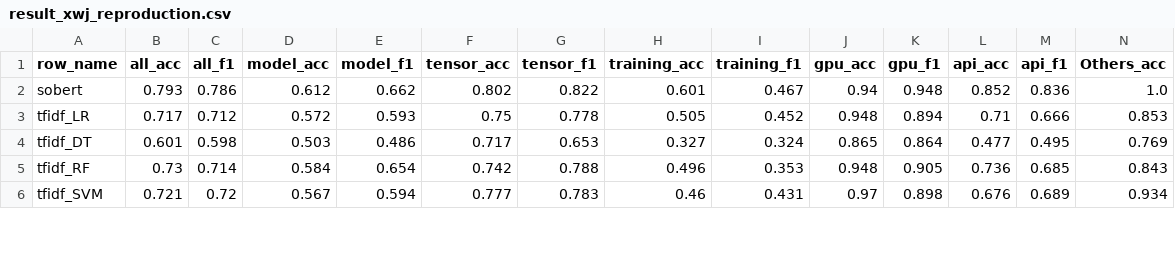
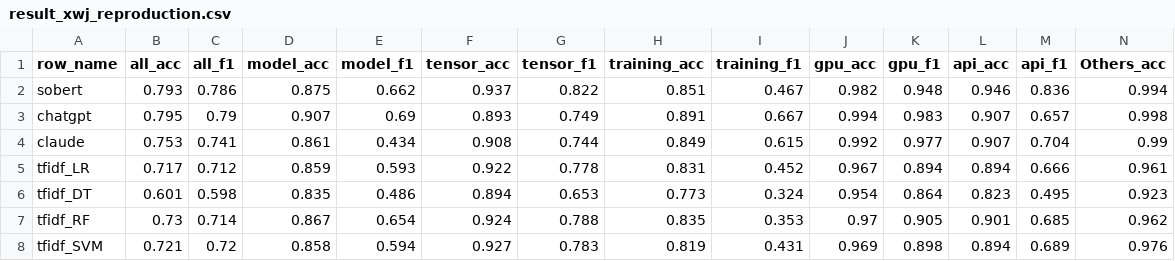
Before and after one commit to Simba-brother/DL_bug_classification, a CSV file: result_xwj_reproduction.csv, drawn as a sheet; only a part is shown; addresses are those after the commit; rows hold the shown columns only; the diff covers the shown part only; the diff names each change by its address in the sheet, - before the commit and + after, or states it on an @@ line.

```diff
--- a/result_xwj_reproduction.csv
+++ b/result_xwj_reproduction.csv
-D2 (model_acc): 0.612
+D2 (model_acc): 0.875
-F2 (tensor_acc): 0.802
+F2 (tensor_acc): 0.937
-H2 (training_acc): 0.601
+H2 (training_acc): 0.851
-J2 (gpu_acc): 0.94
+J2 (gpu_acc): 0.982
-L2 (api_acc): 0.852
+L2 (api_acc): 0.946
-N2 (Others_acc): 1.0
+N2 (Others_acc): 0.994
+row 3: chatgpt | 0.795 | 0.79 | 0.907 | 0.69 | 0.893 | 0.749 | 0.891 | 0.667 | 0.994 | 0.983 | 0.907 | 0.657 | 0.998
+row 4: claude | 0.753 | 0.741 | 0.861 | 0.434 | 0.908 | 0.744 | 0.849 | 0.615 | 0.992 | 0.977 | 0.907 | 0.704 | 0.99
-D5 (model_acc): 0.572
+D5 (model_acc): 0.859
-F5 (tensor_acc): 0.75
+F5 (tensor_acc): 0.922
-H5 (training_acc): 0.505
+H5 (training_acc): 0.831
-J5 (gpu_acc): 0.948
+J5 (gpu_acc): 0.967
-L5 (api_acc): 0.71
+L5 (api_acc): 0.894
-N5 (Others_acc): 0.853
+N5 (Others_acc): 0.961
-D6 (model_acc): 0.503
+D6 (model_acc): 0.835
-F6 (tensor_acc): 0.717
+F6 (tensor_acc): 0.894
-H6 (training_acc): 0.327
+H6 (training_acc): 0.773
-J6 (gpu_acc): 0.865
+J6 (gpu_acc): 0.954
-L6 (api_acc): 0.477
+L6 (api_acc): 0.823
-N6 (Others_acc): 0.769
+N6 (Others_acc): 0.923
-D7 (model_acc): 0.584
+D7 (model_acc): 0.867
-F7 (tensor_acc): 0.742
+F7 (tensor_acc): 0.924
-H7 (training_acc): 0.496
+H7 (training_acc): 0.835
-J7 (gpu_acc): 0.948
+J7 (gpu_acc): 0.97
-L7 (api_acc): 0.736
+L7 (api_acc): 0.901
-N7 (Others_acc): 0.843
+N7 (Others_acc): 0.962
-D8 (model_acc): 0.567
+D8 (model_acc): 0.858
-F8 (tensor_acc): 0.777
+F8 (tensor_acc): 0.927
-H8 (training_acc): 0.46
+H8 (training_acc): 0.819
-J8 (gpu_acc): 0.97
+J8 (gpu_acc): 0.969
-L8 (api_acc): 0.676
+L8 (api_acc): 0.894
-N8 (Others_acc): 0.934
+N8 (Others_acc): 0.976
```
Also changed, not shown: 5 added rows and 6 edited cells elsewhere in this file, 2 other files.
